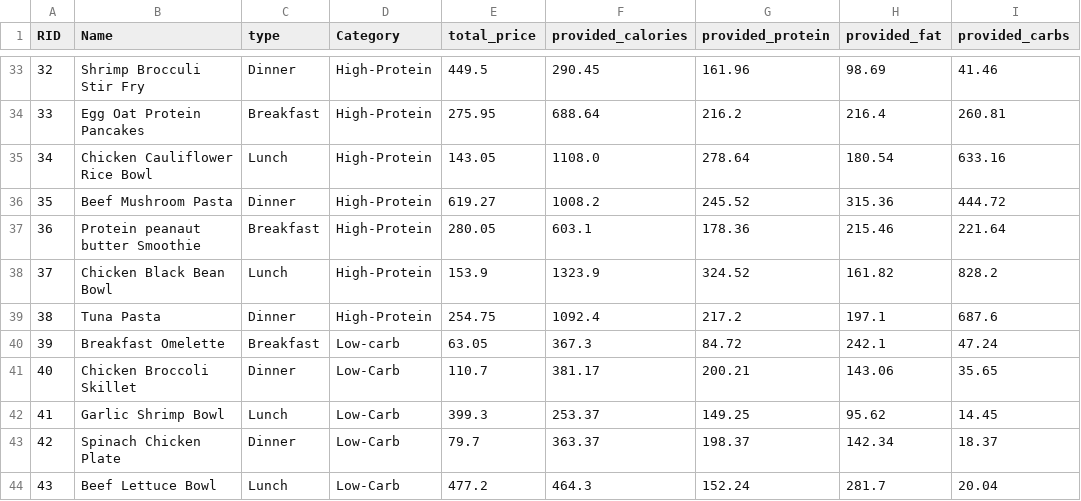
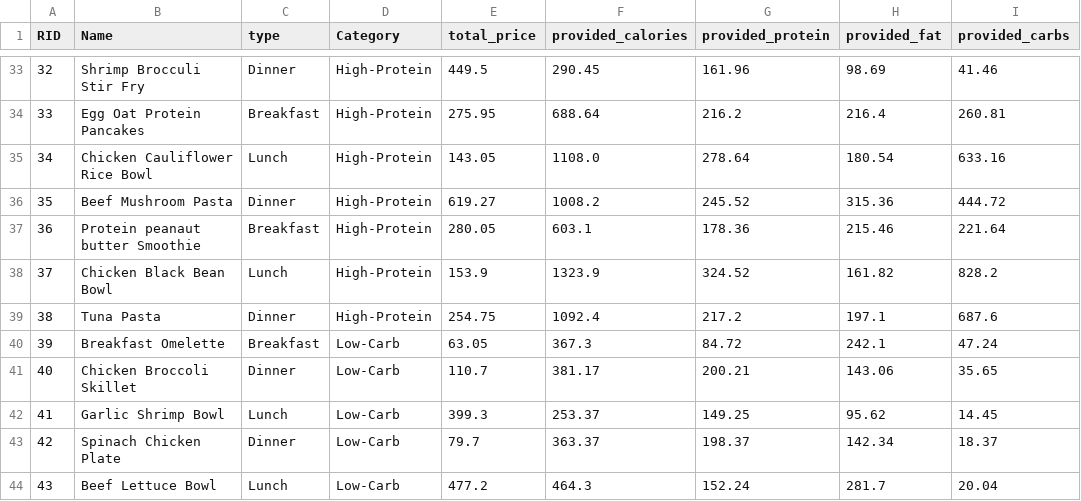
Before and after one commit to Abdelouahab-aourar/Nutri-Mlih, a CSV file: data/recipes.csv, drawn as a sheet; only a part is shown, gaps mark what is left out.

Commit message:
recipe data visualisation

```diff
--- a/data/recipes.csv
+++ b/data/recipes.csv
@@ -39,3 +39,3 @@
 38,Tuna Pasta,Dinner,High-Protein,254.75,1092.4,217.2,197.1,687.6
-39,Breakfast Omelette,Breakfast,Low-carb,63.05,367.3,84.72,242.1,47.24
+39,Breakfast Omelette,Breakfast,Low-Carb,63.05,367.3,84.72,242.1,47.24
 40,Chicken Broccoli Skillet,Dinner,Low-Carb,110.7,381.17,200.21,143.06,35.65
```
Also changed, not shown: data/recipes_input/LowCarb.csv, 1 other file.
